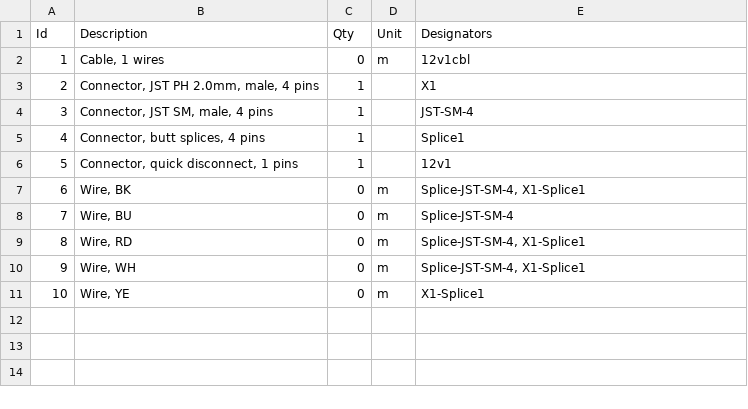
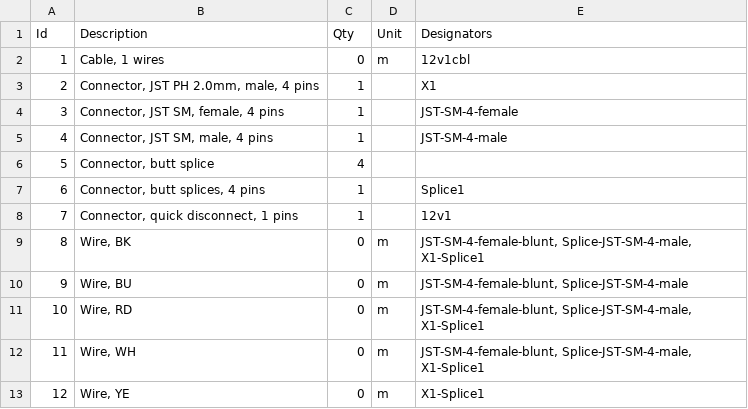
Before and after one commit to jantman/ford-f150-gen14-can-bus-interface, a TSV file: enclosure_wiring.bom.tsv, drawn as a sheet; addresses are those after the commit; the diff names each change by its address in the sheet, - before the commit and + after, or states it on an @@ line.

```diff
--- a/enclosure_wiring.bom.tsv
+++ b/enclosure_wiring.bom.tsv
+row 4: 3 | Connector, JST SM, female, 4 pins | 1 |  | JST-SM-4-female
@@ column A (Id) renumbered from row 5 down @@
-E5 (Designators): JST-SM-4
+E5 (Designators): JST-SM-4-male
+row 6: 5 | Connector, butt splice | 4
-E9 (Designators): Splice-JST-SM-4, X1-Splice1
+E9 (Designators): JST-SM-4-female-blunt, Splice-JST-SM-4-male, X1-Splice1
-E10 (Designators): Splice-JST-SM-4
+E10 (Designators): JST-SM-4-female-blunt, Splice-JST-SM-4-male
-E11:E12 (Designators): Splice-JST-SM-4, X1-Splice1
+E11:E12 (Designators): JST-SM-4-female-blunt, Splice-JST-SM-4-male, X1-Splice1
```
Also changed, not shown: 4 other files.
